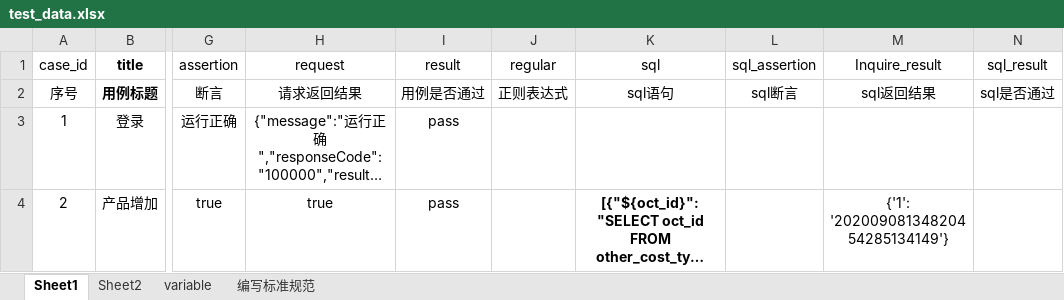
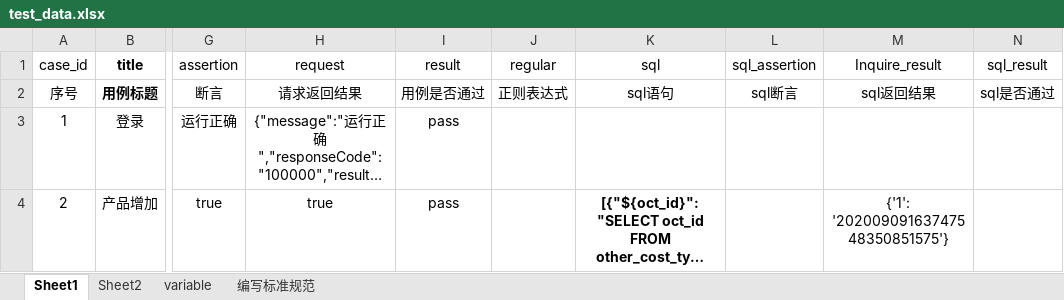
Before and after one commit to skw228/cis_api_0905, an Excel workbook: Test_Data/test_data.xlsx, sheet Sheet1, drawn as a sheet; only a part is shown, gaps mark what is left out; long unchanged cells end in …; values as stored, in another font and other column widths than the file's, no borders; conditional formats not drawn; the diff covers the shown part only; the diff names each change by its address in the sheet, - before the commit and + after, or states it on an @@ line.

```diff
--- a/Test_Data/test_data.xlsx (sheet Sheet1)
+++ b/Test_Data/test_data.xlsx (sheet Sheet1)
-M4 (Inquire_result): {'1': '20200908134820454285134149'}
+M4 (Inquire_result): {'1': '20200909163747548350851575'}
```
Also changed, not shown: 5 edited cells elsewhere in this sheet, sheet variable, 18 other files.
